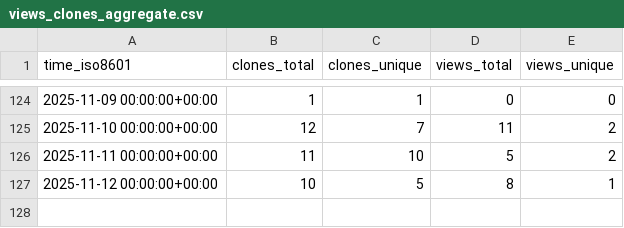
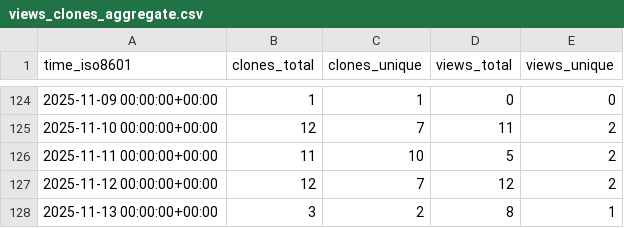
Before and after one commit to demichie/OpenPDAC-13, a CSV file: demichie/OpenPDAC-13/ghrs-data/views_clones_aggregate.csv, drawn as a sheet; only a part is shown, gaps mark what is left out.

```diff
--- a/demichie/OpenPDAC-13/ghrs-data/views_clones_aggregate.csv
+++ b/demichie/OpenPDAC-13/ghrs-data/views_clones_aggregate.csv
@@ -126,2 +126,3 @@ time_iso8601,clones_total,clones_unique,views_total,views_unique
 2025-11-11 00:00:00+00:00,11,10,5,2
-2025-11-12 00:00:00+00:00,10,5,8,1
+2025-11-12 00:00:00+00:00,12,7,12,2
+2025-11-13 00:00:00+00:00,3,2,8,1
```
Also changed, not shown: 1 other file.
